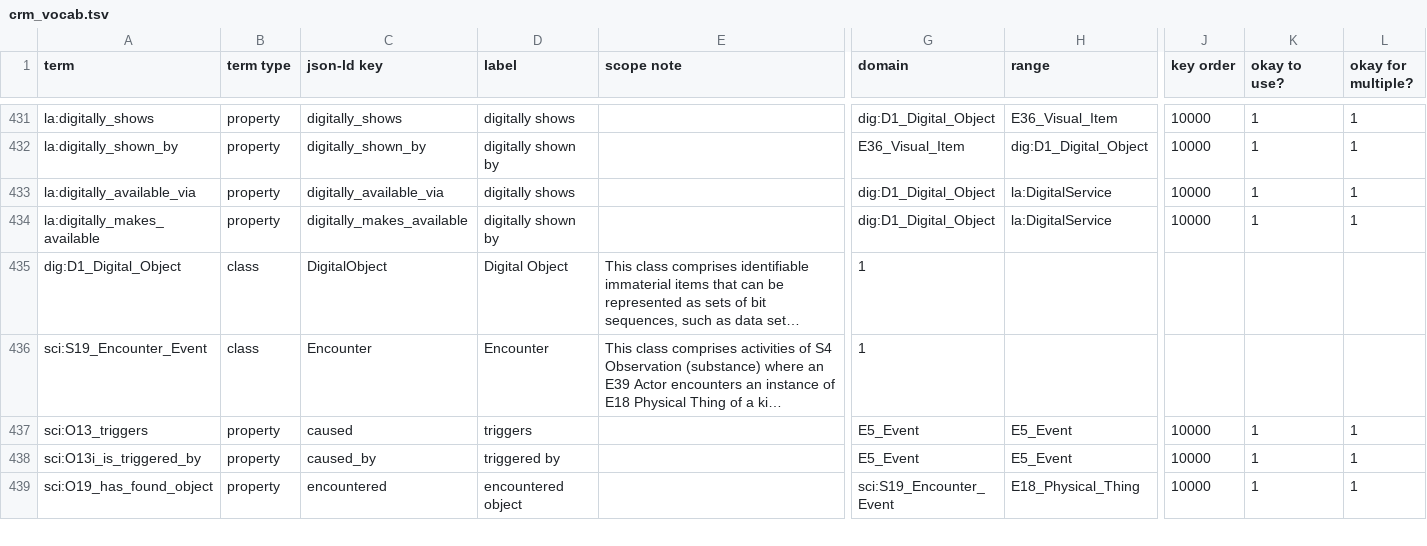
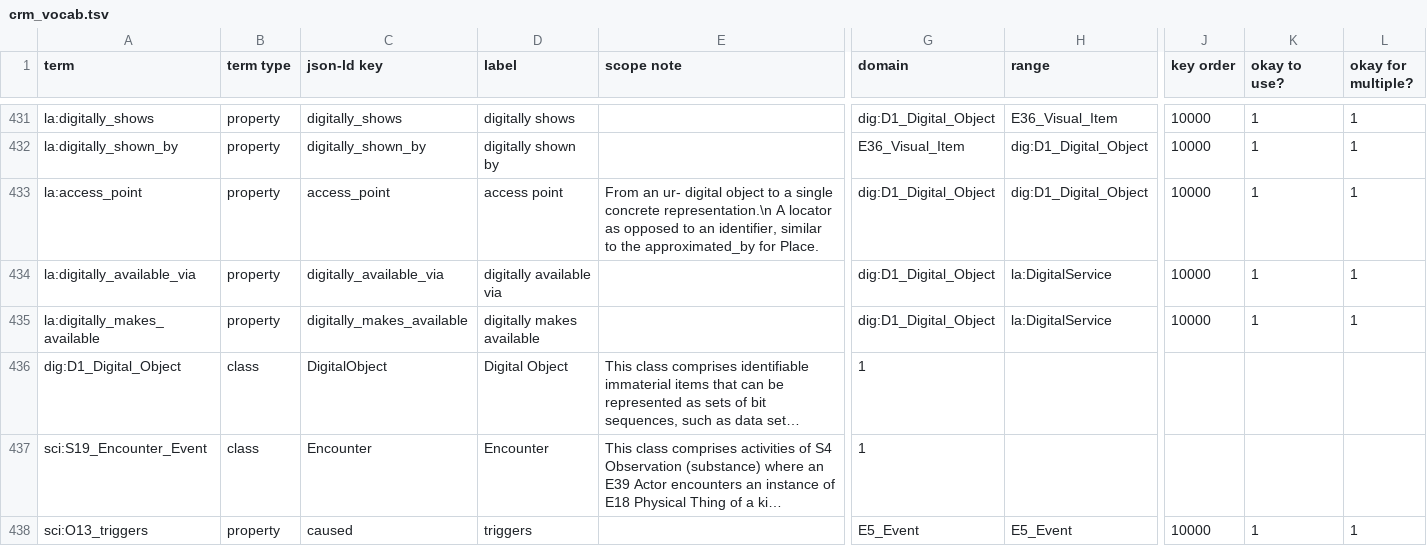
Before and after one commit to thegetty/crom, a TSV file: cromulent/data/crm_vocab.tsv, drawn as a sheet; only a part is shown, gaps mark what is left out; the shorter side is filled out with more unchanged rows; long unchanged cells end in …; addresses are those after the commit; rows hold the shown columns only; the diff names each change by its address in the sheet, - before the commit and + after, or states it on an @@ line.

Commit message:
add access_point re #283 talk on 7/29

```diff
--- a/cromulent/data/crm_vocab.tsv
+++ b/cromulent/data/crm_vocab.tsv
+row 433: la:access_point | property | access_point | access point | From an ur- digital object to a single concrete representation.\n A locator as opposed to an identifier, similar to the approximated_by for Place. | dig:D1_Digital_Object | dig:D1_Digital_Object | 10000 | 1 | 1
-D434 (label): digitally shows
+D434 (label): digitally available via
-D435 (label): digitally shown by
+D435 (label): digitally makes available
```
Also changed, not shown: 3 other files.
